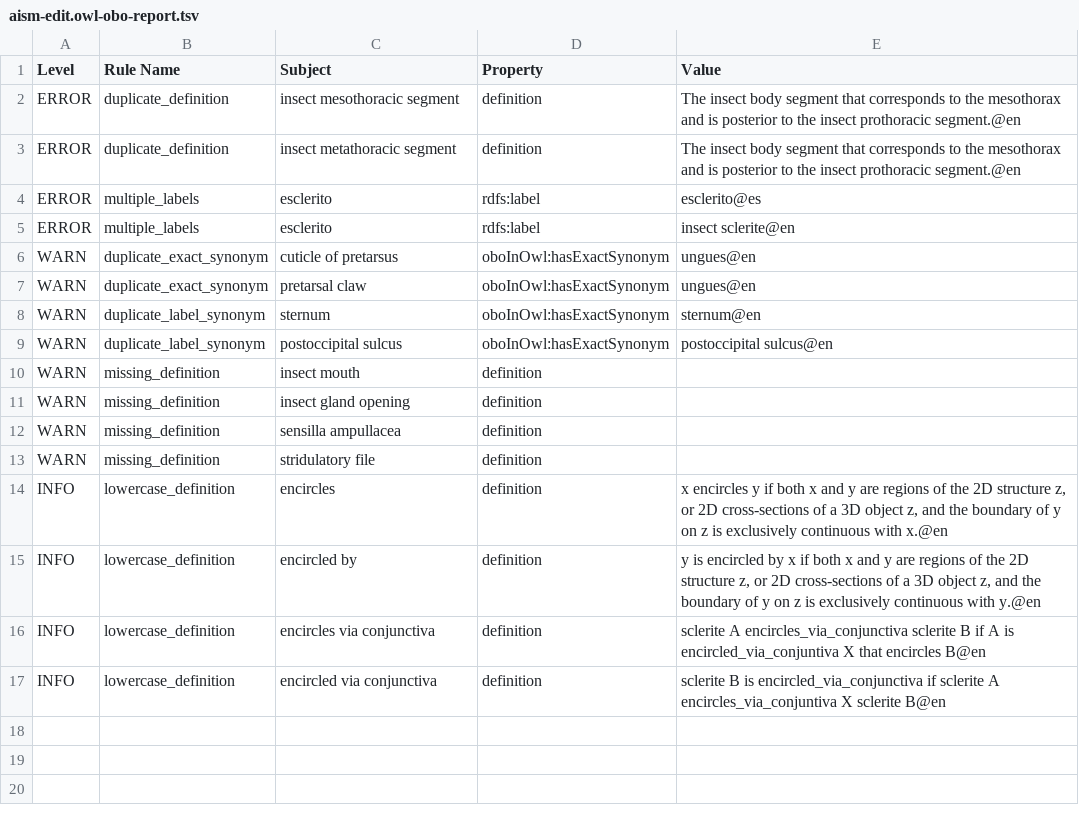
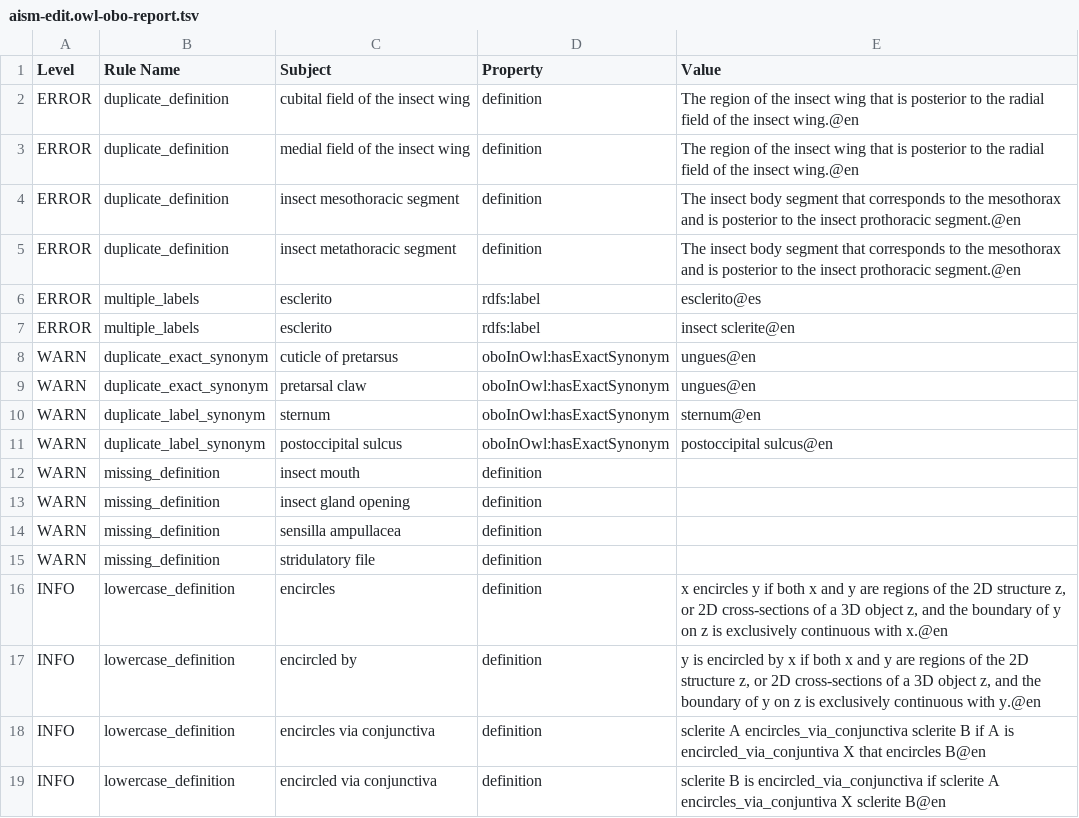
Before and after one commit to insect-morphology/aism, a TSV file: src/ontology/reports/aism-edit.owl-obo-report.tsv, drawn as a sheet.

Commit message:
added missing wing fields and new release

```diff
--- a/src/ontology/reports/aism-edit.owl-obo-report.tsv
+++ b/src/ontology/reports/aism-edit.owl-obo-report.tsv
@@ -1,2 +1,4 @@
 Level	Rule Name	Subject	Property	Value
+ERROR	duplicate_definition	cubital field of the insect wing	definition	The region of the insect wing that is posterior to the radial field of the insect wing.@en
+ERROR	duplicate_definition	medial field of the insect wing	definition	The region of the insect wing that is posterior to the radial field of the insect wing.@en
 ERROR	duplicate_definition	insect mesothoracic segment	definition	The insect body segment that corresponds to the mesothorax and is posterior to the insect prothoracic segment.@en
```
Also changed, not shown: 18 other files.
